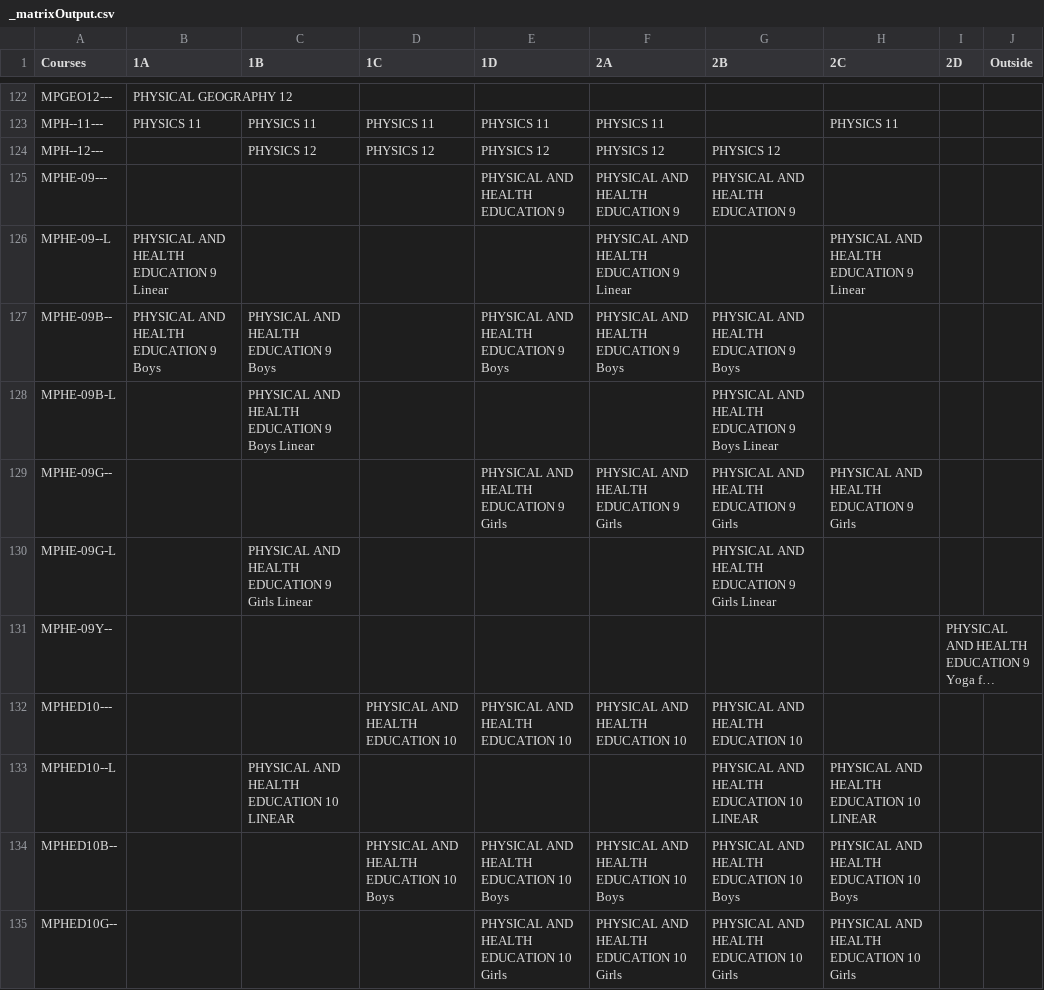
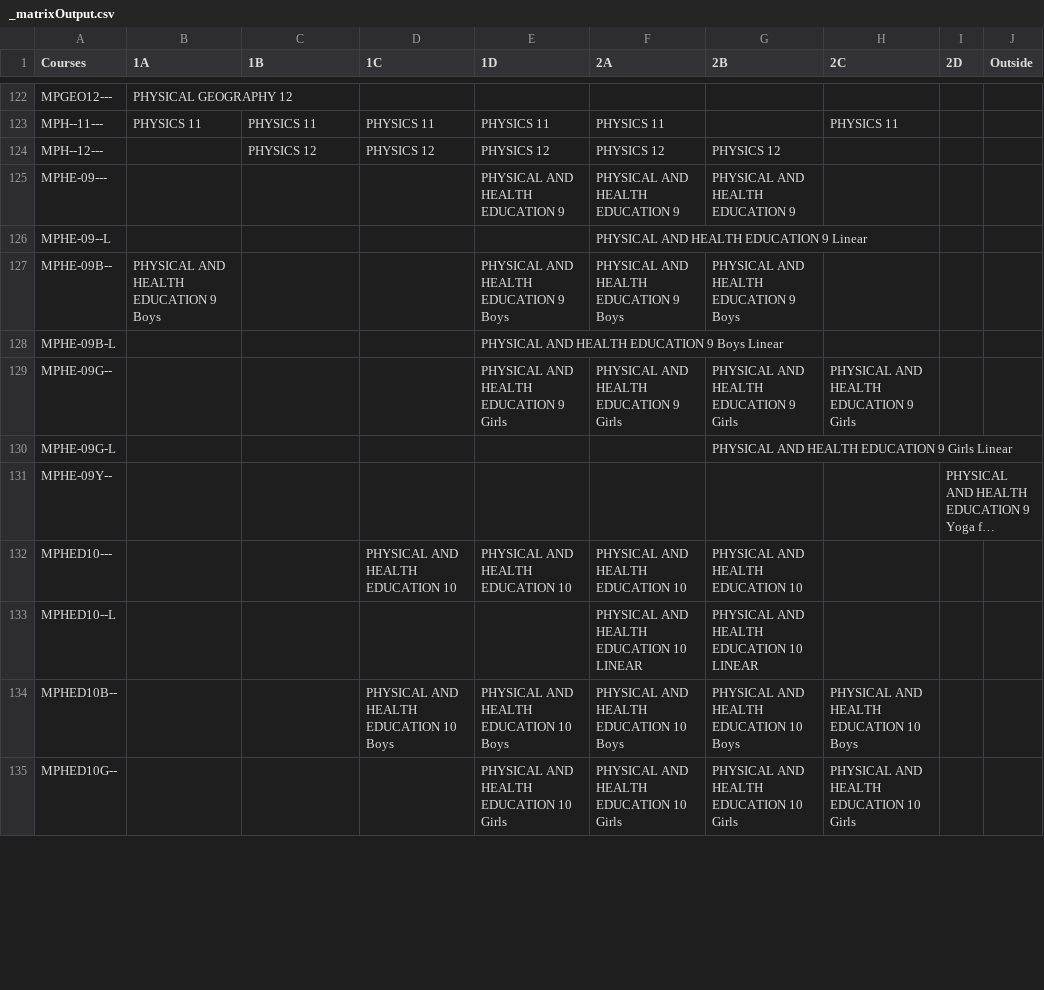
Before and after one commit to enluia/APCS_Term_Project, a CSV file: Data for Project/_matrixOutput.csv, drawn as a sheet; only a part is shown, gaps mark what is left out; long unchanged cells end in …; the diff covers the shown part only; the diff names each change by its address in the sheet, - before the commit and + after, or states it on an @@ line.

```diff
--- a/Data for Project/_matrixOutput.csv
+++ b/Data for Project/_matrixOutput.csv
-B126 (1A): PHYSICAL AND HEALTH EDUCATION 9 Linear
+B126 (1A): (empty)
-H126 (2C): PHYSICAL AND HEALTH EDUCATION 9 Linear
+H126 (2C): (empty)
-C127 (1B): PHYSICAL AND HEALTH EDUCATION 9 Boys
+C127 (1B): (empty)
-C128 (1B): PHYSICAL AND HEALTH EDUCATION 9 Boys Linear
+C128 (1B): (empty)
-E128 (1D): (empty)
+E128 (1D): PHYSICAL AND HEALTH EDUCATION 9 Boys Linear
-G128 (2B): PHYSICAL AND HEALTH EDUCATION 9 Boys Linear
+G128 (2B): (empty)
-C130 (1B): PHYSICAL AND HEALTH EDUCATION 9 Girls Linear
+C130 (1B): (empty)
-C133 (1B): PHYSICAL AND HEALTH EDUCATION 10 LINEAR
+C133 (1B): (empty)
-F133 (2A): (empty)
+F133 (2A): PHYSICAL AND HEALTH EDUCATION 10 LINEAR
-H133 (2C): PHYSICAL AND HEALTH EDUCATION 10 LINEAR
+H133 (2C): (empty)
```
Also changed, not shown: 75 edited cells elsewhere in this file, Data for Project/_matrixOutputStudents.csv, Data for Project/_parsedCourseData.csv, 1 other file.
